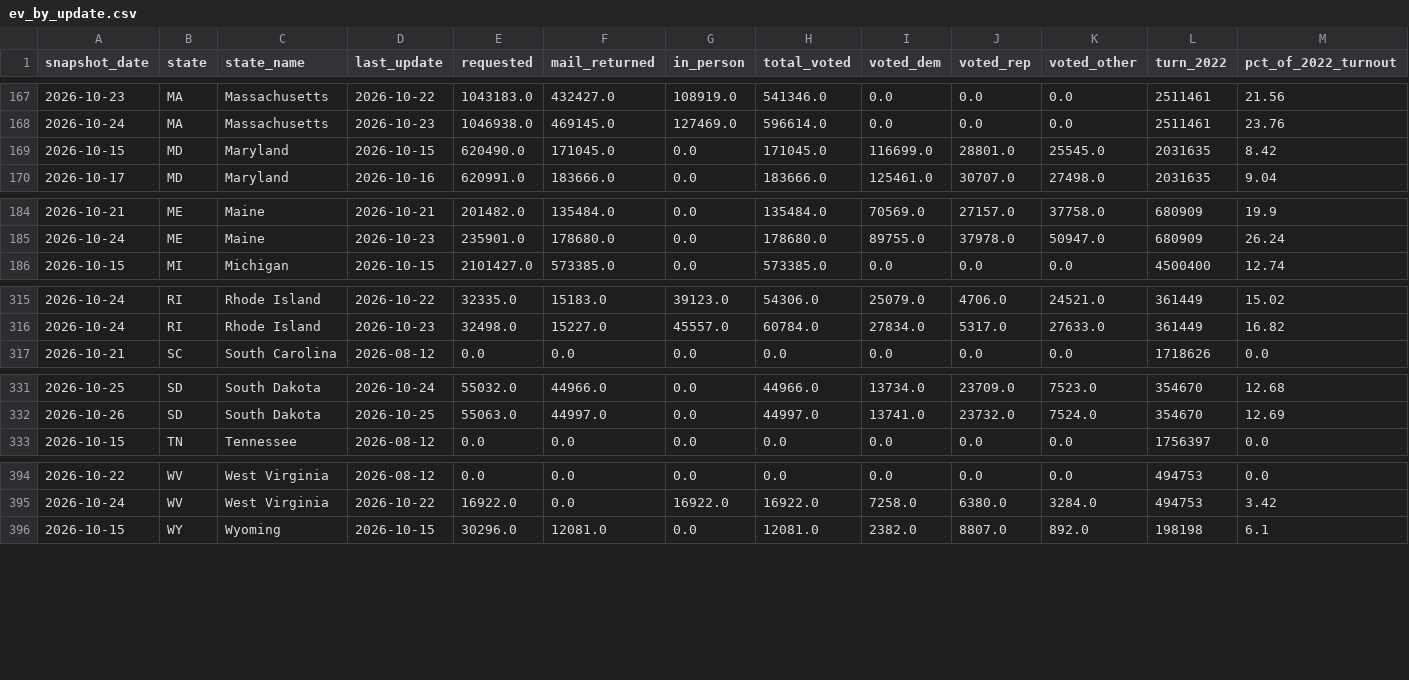
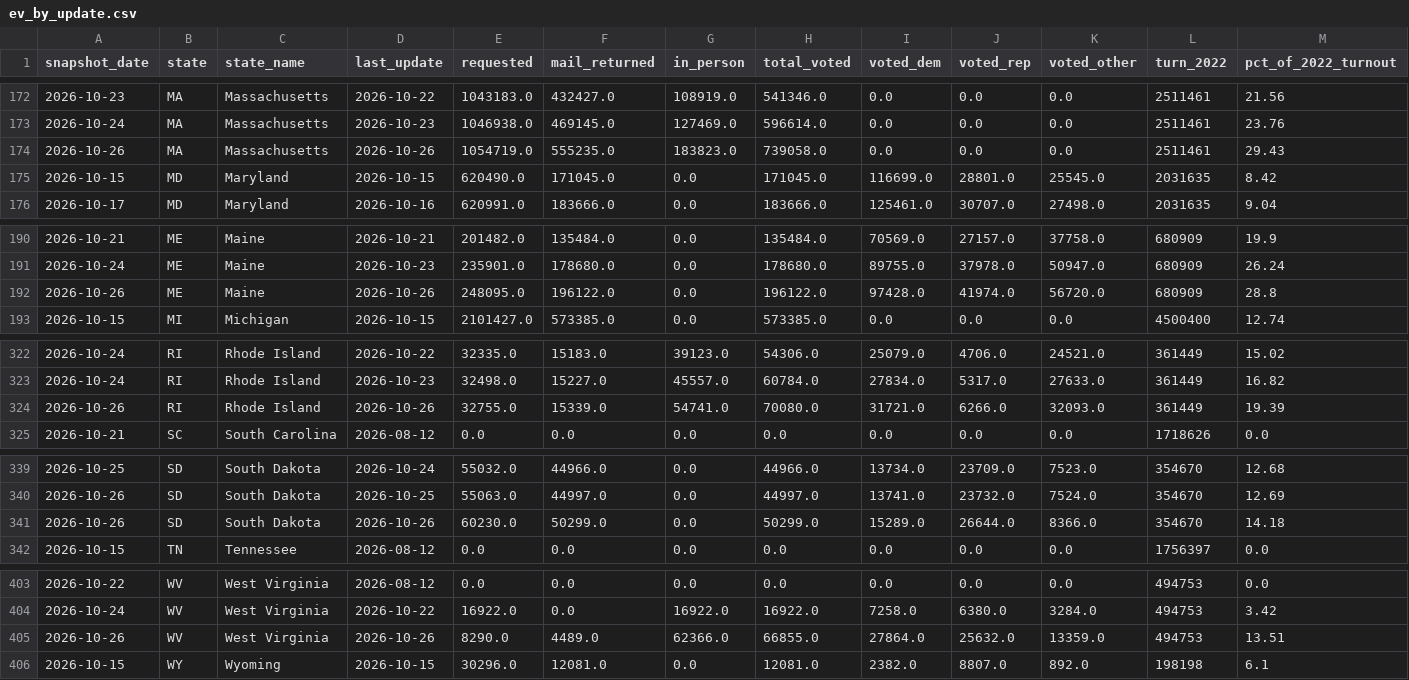
Before and after one commit to homedoctorpro/election-tracker, a CSV file: data/history/ev_by_update.csv, drawn as a sheet; only a part is shown, gaps mark what is left out; rows hold the shown columns only; the diff covers the shown part only; the diff names each change by its address in the sheet, - before the commit and + after, or states it on an @@ line.

```diff
--- a/data/history/ev_by_update.csv
+++ b/data/history/ev_by_update.csv
+row 174: 2026-10-26 | MA | Massachusetts | 2026-10-26 | 1054719.0 | 555235.0 | 183823.0 | 739058.0 | 0.0 | 0.0 | 0.0 | 2511461 | 29.43
+row 192: 2026-10-26 | ME | Maine | 2026-10-26 | 248095.0 | 196122.0 | 0.0 | 196122.0 | 97428.0 | 41974.0 | 56720.0 | 680909 | 28.8
+row 324: 2026-10-26 | RI | Rhode Island | 2026-10-26 | 32755.0 | 15339.0 | 54741.0 | 70080.0 | 31721.0 | 6266.0 | 32093.0 | 361449 | 19.39
+row 341: 2026-10-26 | SD | South Dakota | 2026-10-26 | 60230.0 | 50299.0 | 0.0 | 50299.0 | 15289.0 | 26644.0 | 8366.0 | 354670 | 14.18
+row 405: 2026-10-26 | WV | West Virginia | 2026-10-26 | 8290.0 | 4489.0 | 62366.0 | 66855.0 | 27864.0 | 25632.0 | 13359.0 | 494753 | 13.51
```
Also changed, not shown: 5 added rows and 22 edited cells elsewhere in this file, data/history/ev_states/2026-10-26.csv, 8 other files.
